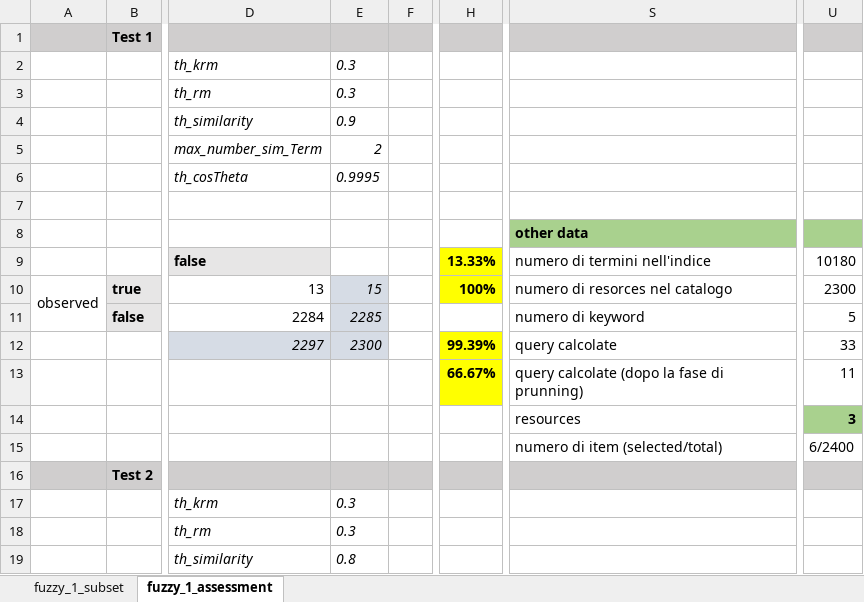
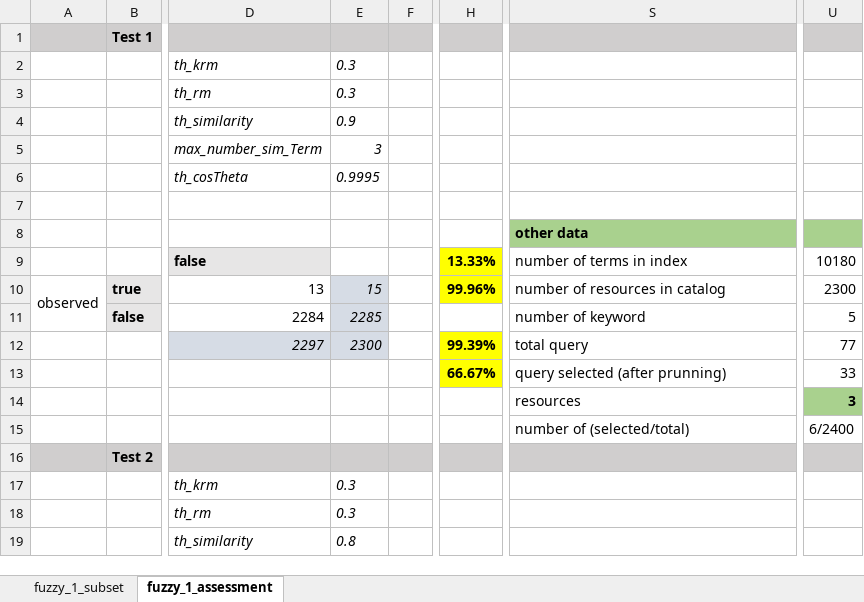
Before and after one commit to HammerProject/HammerDataProject, an Excel workbook: hammer-colombo/fuzzy-examples-set/1_result.xlsx, sheet fuzzy_1_assessment, drawn as a sheet; only a part is shown, gaps mark what is left out; values as stored, in another font and other column widths than the file's, no borders; the diff covers the shown part only; the diff names each change by its address in the sheet, - before the commit and + after, or states it on an @@ line.

Commit message:
fuzzy_1 test

```diff
--- a/hammer-colombo/fuzzy-examples-set/1_result.xlsx (sheet fuzzy_1_assessment)
+++ b/hammer-colombo/fuzzy-examples-set/1_result.xlsx (sheet fuzzy_1_assessment)
-E5: 2
+E5: 3
-S9: numero di termini nell'indice
+S9: number of terms in index
-H10: 100%
+H10: 99.96%
-S10: numero di resorces nel catalogo
+S10: number of resources in catalog
-S11: numero di keyword
+S11: number of keyword
-S12: query calcolate
+S12: total query
-U12: 33
+U12: 77
-S13: query calcolate (dopo la fase di prunning)
+S13: query selected (after prunning)
-U13: 11
+U13: 33
-S15: numero di item (selected/total)
+S15: number of (selected/total)
```
Also changed, not shown: 45 added rows and 66 edited cells elsewhere in this sheet, sheet fuzzy_1_subset, hammer-colombo/fuzzy-examples-set/test.xlsx, 3 other files.
